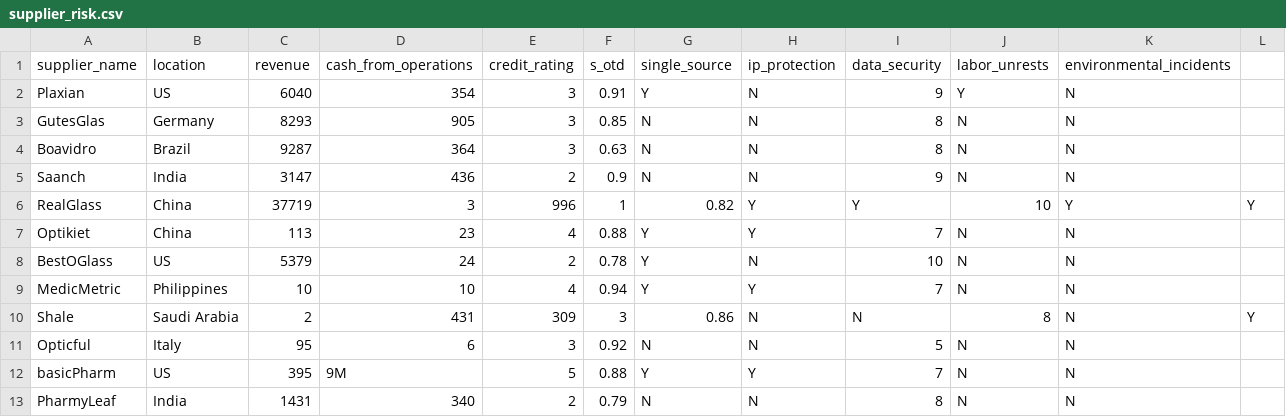
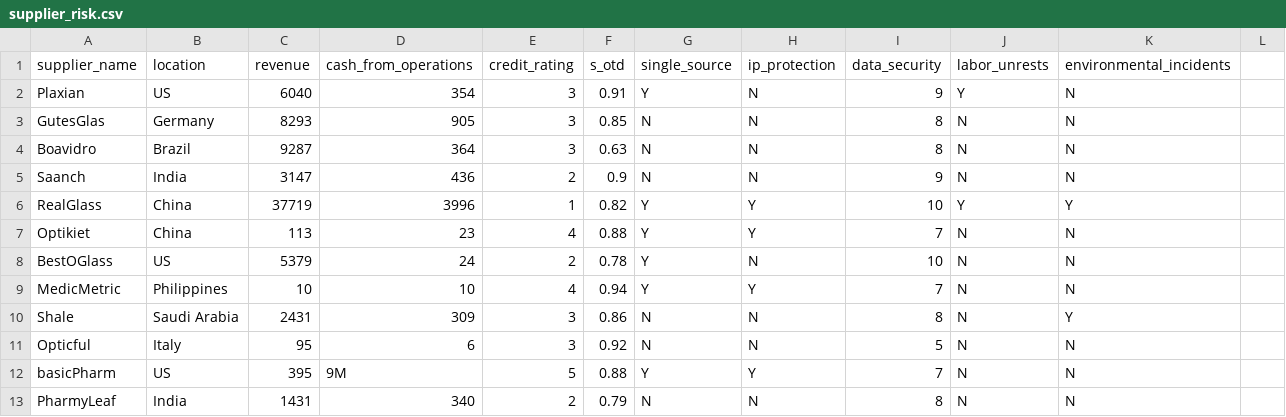
Before and after one commit to nlimsupt/Healthcare-Operations-Analytics, a CSV file: data/processed/supplier_risk.csv, drawn as a sheet.

Commit message:
data: delete additional comma in supplier risk

```diff
--- a/data/processed/supplier_risk.csv
+++ b/data/processed/supplier_risk.csv
@@ -5,3 +5,3 @@ Boavidro,Brazil,9287,364,3,0.63,N,N,8,N,N
 Saanch,India,3147,436,2,0.9,N,N,9,N,N
-RealGlass,China,37719,3,996,1,0.82,Y,Y,10,Y,Y
+RealGlass,China,37719,3996,1,0.82,Y,Y,10,Y,Y
 Optikiet,China,113,23,4,0.88,Y,Y,7,N,N
@@ -9,3 +9,3 @@ BestOGlass,US,5379,24,2,0.78,Y,N,10,N,N
 MedicMetric,Philippines,10,10,4,0.94,Y,Y,7,N,N
-Shale,Saudi Arabia,2,431,309,3,0.86,N,N,8,N,Y
+Shale,Saudi Arabia,2431,309,3,0.86,N,N,8,N,Y
 Opticful,Italy,95,6,3,0.92,N,N,5,N,N
```
